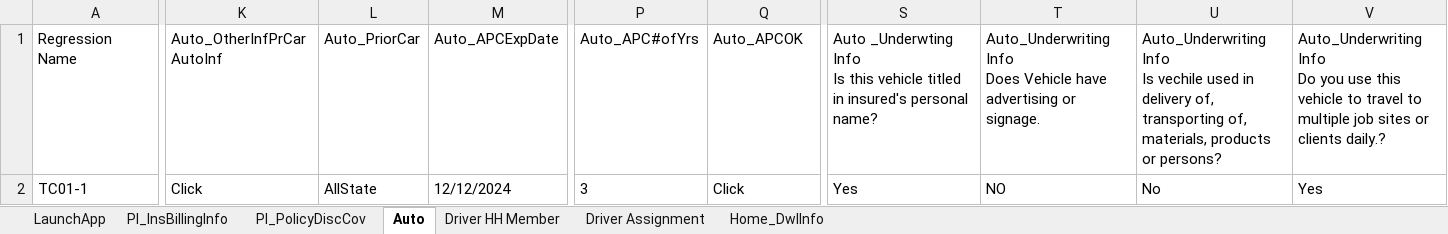
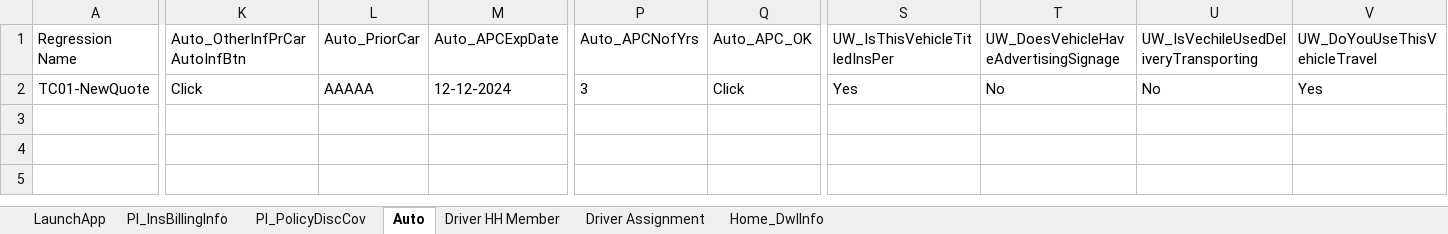
Before and after one commit to sandeepthadoju09850/MSLFramework, an Excel workbook: Data Files/MSLTestdata.xlsx, sheet Auto, drawn as a sheet; only a part is shown, gaps mark what is left out; values as stored, in another font and other column widths than the file's, no borders; ↵ is a line break in a cell; the diff covers the shown part only; the diff names each change by its address in the sheet, - before the commit and + after, or states it on an @@ line.

```diff
--- a/Data Files/MSLTestdata.xlsx (sheet Auto)
+++ b/Data Files/MSLTestdata.xlsx (sheet Auto)
-K1: Auto_OtherInfPrCarAutoInf
+K1: Auto_OtherInfPrCarAutoInfBtn
-P1: Auto_APC#ofYrs
+P1: Auto_APCNofYrs
-Q1: Auto_APCOK
+Q1: Auto_APC_OK
-S1: Auto _Underwting Info ↵ Is this vehicle titled in insured's personal name?
+S1: UW_IsThisVehicleTitledInsPer
-T1: Auto_Underwriting Info ↵ Does Vehicle have advertising or signage.
+T1: UW_DoesVehicleHaveAdvertisingSignage
-U1: Auto_Underwriting Info ↵ Is vechile used in delivery of, transporting of, ↵ materials, products or persons?
+U1: UW_IsVechileUsedDeliveryTransporting
-V1: Auto_Underwriting Info ↵ Do you use this vehicle to travel to ↵ multiple job sites or clients daily.?
+V1: UW_DoYouUseThisVehicleTravel
-A2 (Regression Name): TC01-1
+A2 (Regression Name): TC01-NewQuote
-L2 (Auto_PriorCar): AllState
+L2 (Auto_PriorCar): AAAAA
-M2 (Auto_APCExpDate): 12/12/2024
+M2 (Auto_APCExpDate): 12-12-2024
-T2: NO
+T2: No
```
Also changed, not shown: 2 edited cells elsewhere in this sheet, sheet LaunchApp, sheet PI_PolicyDiscCov, sheet PI_InsBillingInfo, 26 other files.
